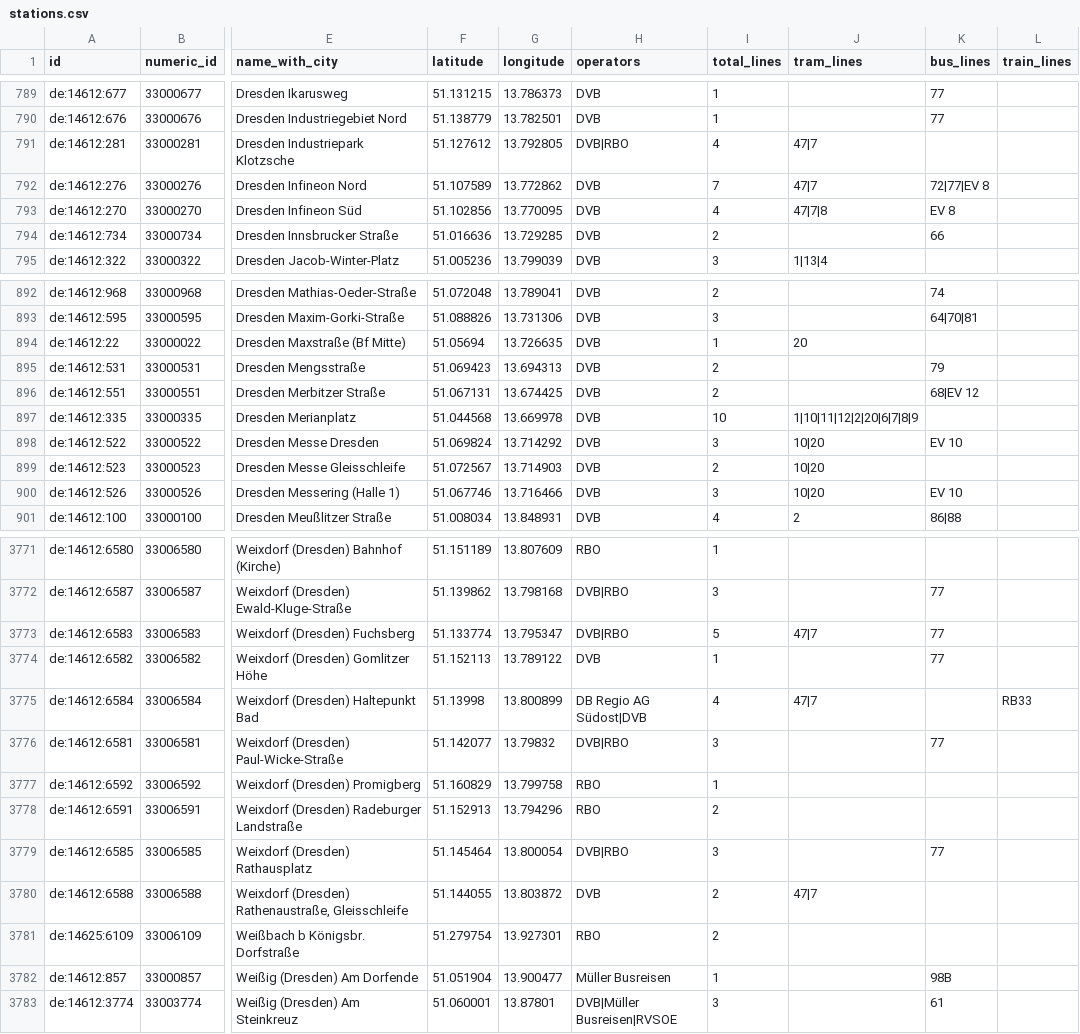
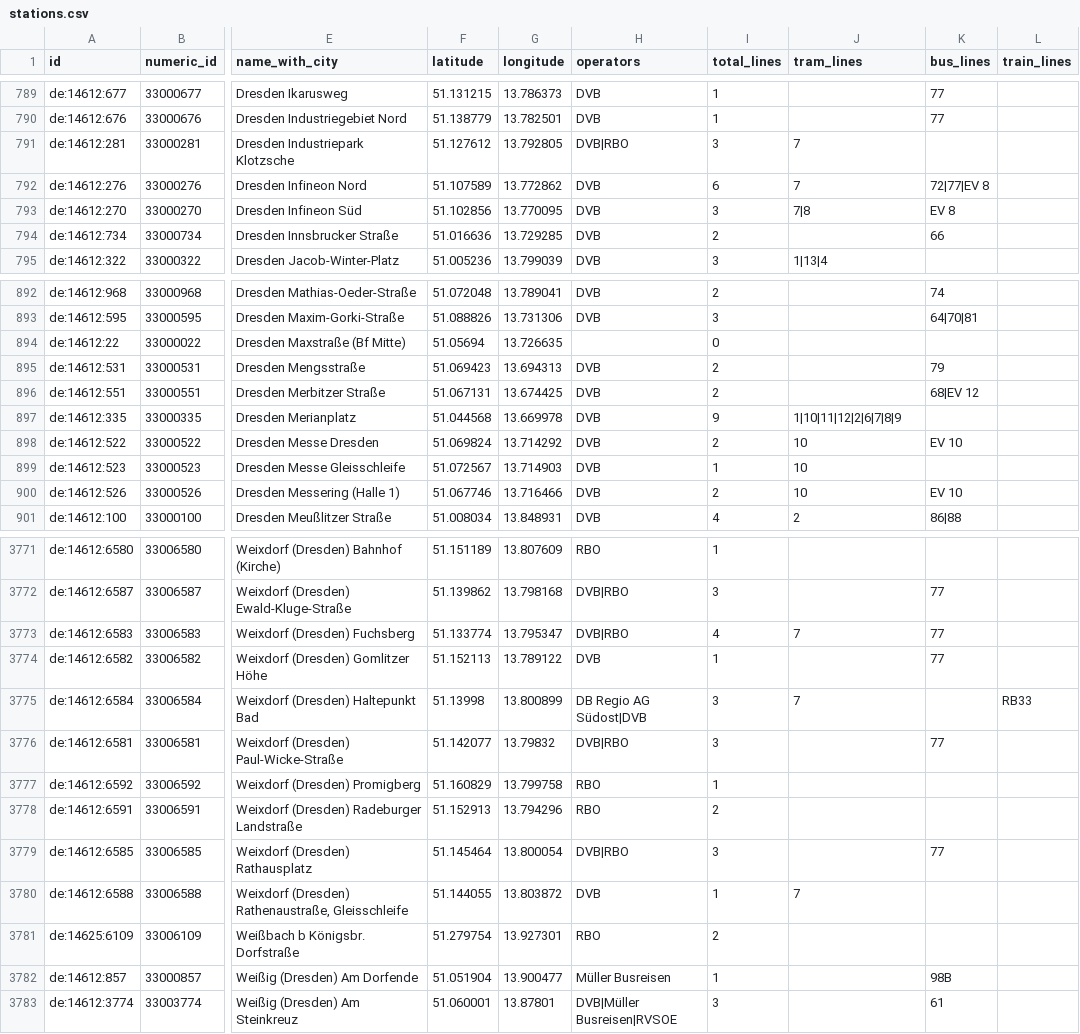
Before and after one commit to kiliankoe/vvo, a CSV file: data/stations.csv, drawn as a sheet; only a part is shown, gaps mark what is left out; the diff covers the shown part only; the diff names each change by its address in the sheet, - before the commit and + after, or states it on an @@ line.

```diff
--- a/data/stations.csv
+++ b/data/stations.csv
-I791 (total_lines): 4
+I791 (total_lines): 3
-J791:J792 (tram_lines): 47|7
+J791:J792 (tram_lines): 7
-I792 (total_lines): 7
+I792 (total_lines): 6
-I793 (total_lines): 4
+I793 (total_lines): 3
-J793 (tram_lines): 47|7|8
+J793 (tram_lines): 7|8
-H894 (operators): DVB
+H894 (operators): (empty)
-I894 (total_lines): 1
+I894 (total_lines): 0
-J894 (tram_lines): 20
+J894 (tram_lines): (empty)
-I897 (total_lines): 10
+I897 (total_lines): 9
-J897 (tram_lines): 1|10|11|12|2|20|6|7|8|9
+J897 (tram_lines): 1|10|11|12|2|6|7|8|9
-I898 (total_lines): 3
+I898 (total_lines): 2
-J898:J900 (tram_lines): 10|20
+J898:J900 (tram_lines): 10
-I899 (total_lines): 2
+I899 (total_lines): 1
-I900 (total_lines): 3
+I900 (total_lines): 2
-I3773 (total_lines): 5
+I3773 (total_lines): 4
-J3773 (tram_lines): 47|7
+J3773 (tram_lines): 7
-I3775 (total_lines): 4
+I3775 (total_lines): 3
-J3775 (tram_lines): 47|7
+J3775 (tram_lines): 7
-I3780 (total_lines): 2
+I3780 (total_lines): 1
-J3780 (tram_lines): 47|7
+J3780 (tram_lines): 7
```
Also changed, not shown: 70 edited cells elsewhere in this file, 3 other files.
